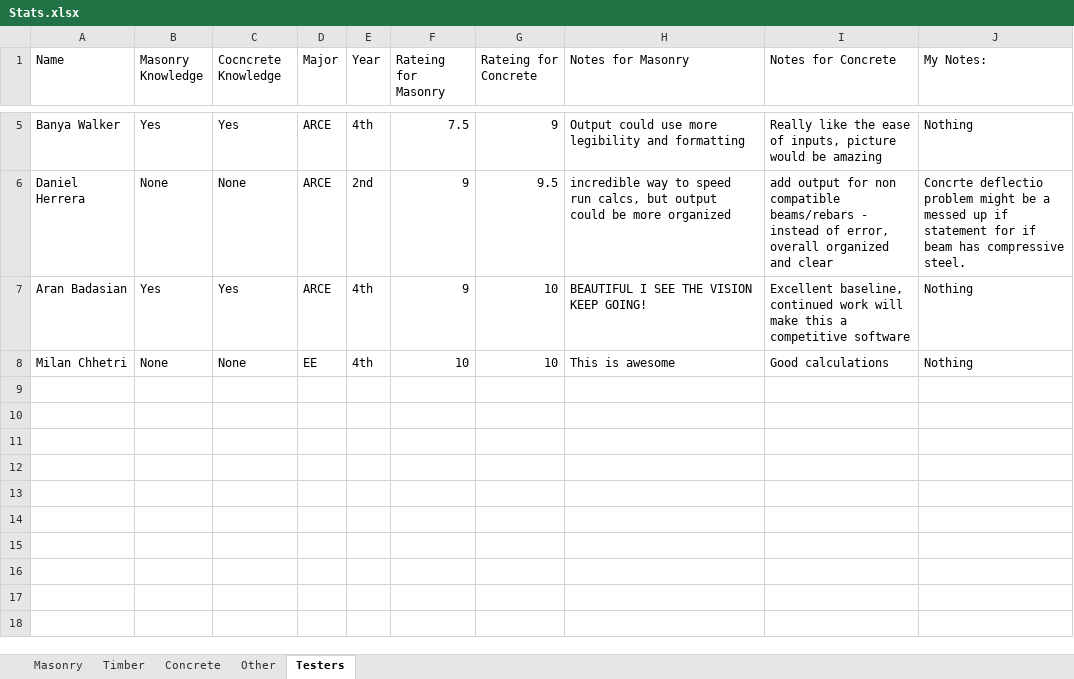
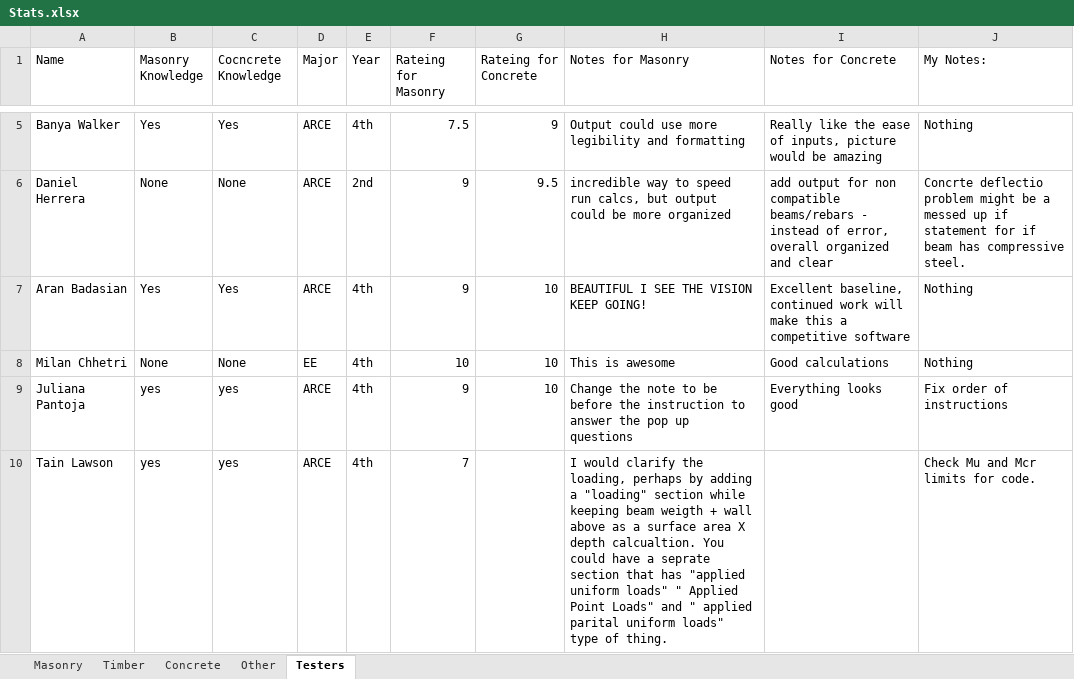
Before and after one commit to Mrocha711/Senior-Project-Code, an Excel workbook: Stats.xlsx, sheet Testers, drawn as a sheet; only a part is shown, gaps mark what is left out; values as stored, in another font and other column widths than the file's, no borders; the diff names each change by its address in the sheet, - before the commit and + after, or states it on an @@ line.

```diff
--- a/Stats.xlsx (sheet Testers)
+++ b/Stats.xlsx (sheet Testers)
+row 9: Juliana Pantoja | yes | yes | ARCE | 4th | 9 | 10 | Change the note to be before the instruction to answer the pop up questions | Everything looks good | Fix order of instructions
+row 10: Tain Lawson | yes | yes | ARCE | 4th | 7 |  | I would clarify the loading, perhaps by adding a "loading" section while keeping beam weigth + wall above as a surface area X depth calcualtion. You could have a seprate section that has "applied uniform loads" " Applied Point Loads" and " applied parital uniform loads" type of thing. |  | Check Mu and Mcr limits for code.
```
Also changed, not shown: 3 other files.
